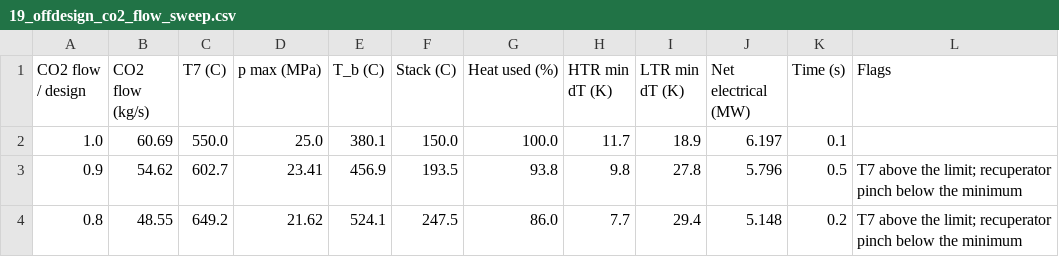
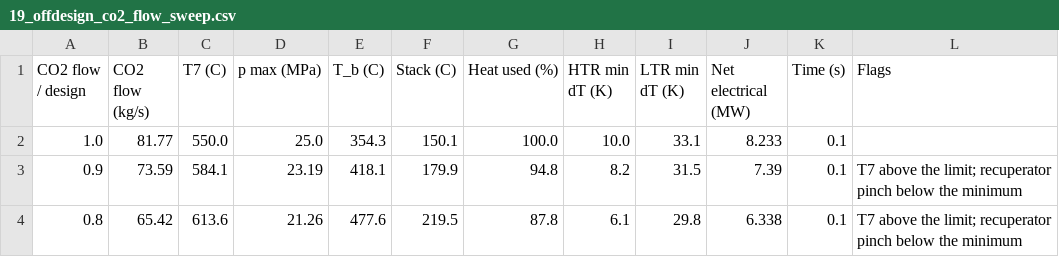
Before and after one commit to Mahdi-Mehrpour/sCO2, a CSV file: tables/19_offdesign_co2_flow_sweep.csv, drawn as a sheet; only a part is shown; the diff covers the shown part only.

```diff
--- a/tables/19_offdesign_co2_flow_sweep.csv
+++ b/tables/19_offdesign_co2_flow_sweep.csv
@@ -1,4 +1,4 @@
 CO2 flow / design,CO2 flow (kg/s),T7 (C),p max (MPa),T_b (C),Stack (C),Heat used (%),HTR min dT (K),LTR min dT (K),Net electrical (MW),Time (s),Flags
-1.0,60.69,550.0,25.0,380.1,150.0,100.0,11.7,18.9,6.197,0.1,
-0.9,54.62,602.7,23.41,456.9,193.5,93.8,9.8,27.8,5.796,0.5,T7 above the limit; recuperator pinch below the minimum
-0.8,48.55,649.2,21.62,524.1,247.5,86.0,7.7,29.4,5.148,0.2,T7 above the limit; recuperator pinch below the minimum
+1.0,81.77,550.0,25.0,354.3,150.1,100.0,10.0,33.1,8.233,0.1,
+0.9,73.59,584.1,23.19,418.1,179.9,94.8,8.2,31.5,7.39,0.1,T7 above the limit; recuperator pinch below the minimum
+0.8,65.42,613.6,21.26,477.6,219.5,87.8,6.1,29.8,6.338,0.1,T7 above the limit; recuperator pinch below the minimum
```
Also changed, not shown: 30 edited cells elsewhere in this file, tables/12_gas_temperature_sensitivity.csv, tables/13_verification.csv, 13 other files.
